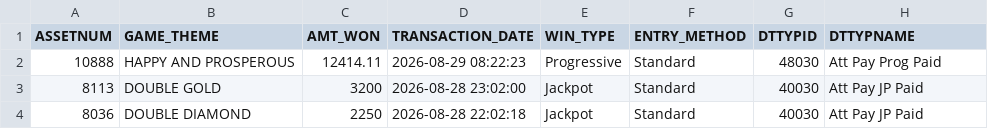
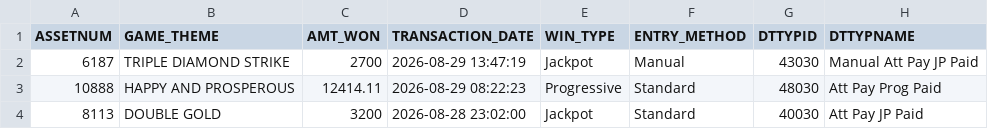
Before and after one commit to Winnercircle1/jackpot-board, a CSV file: data.csv, drawn as a sheet; only a part is shown; the shorter side is filled out with more unchanged rows.

Commit message:
Update jackpot data 2026-08-29T19:51:57.309Z

```diff
--- a/data.csv
+++ b/data.csv
@@ -1,2 +1,3 @@
 ASSETNUM,GAME_THEME,AMT_WON,TRANSACTION_DATE,WIN_TYPE,ENTRY_METHOD,DTTYPID,DTTYPNAME
+6187,TRIPLE DIAMOND STRIKE,2700,2026-08-29 13:47:19,Jackpot,Manual,43030,Manual Att Pay JP Paid
 10888,HAPPY AND PROSPEROUS,12414.11,2026-08-29 08:22:23,Progressive,Standard,48030,Att Pay Prog Paid
```
